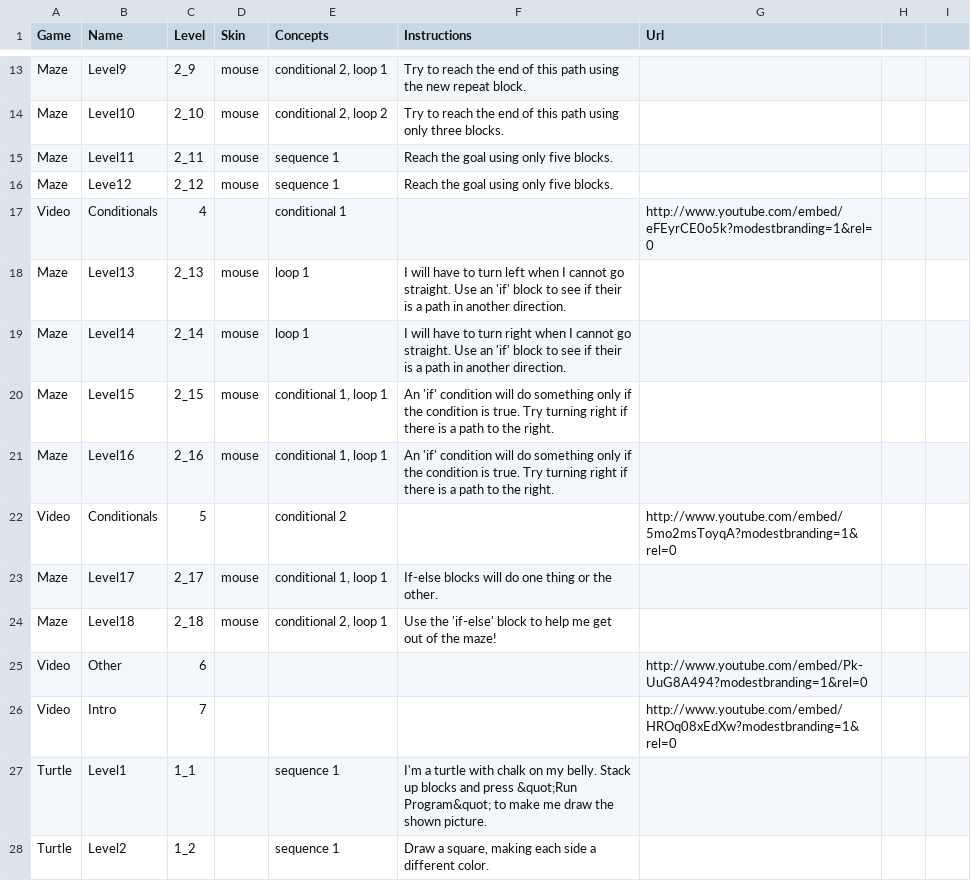
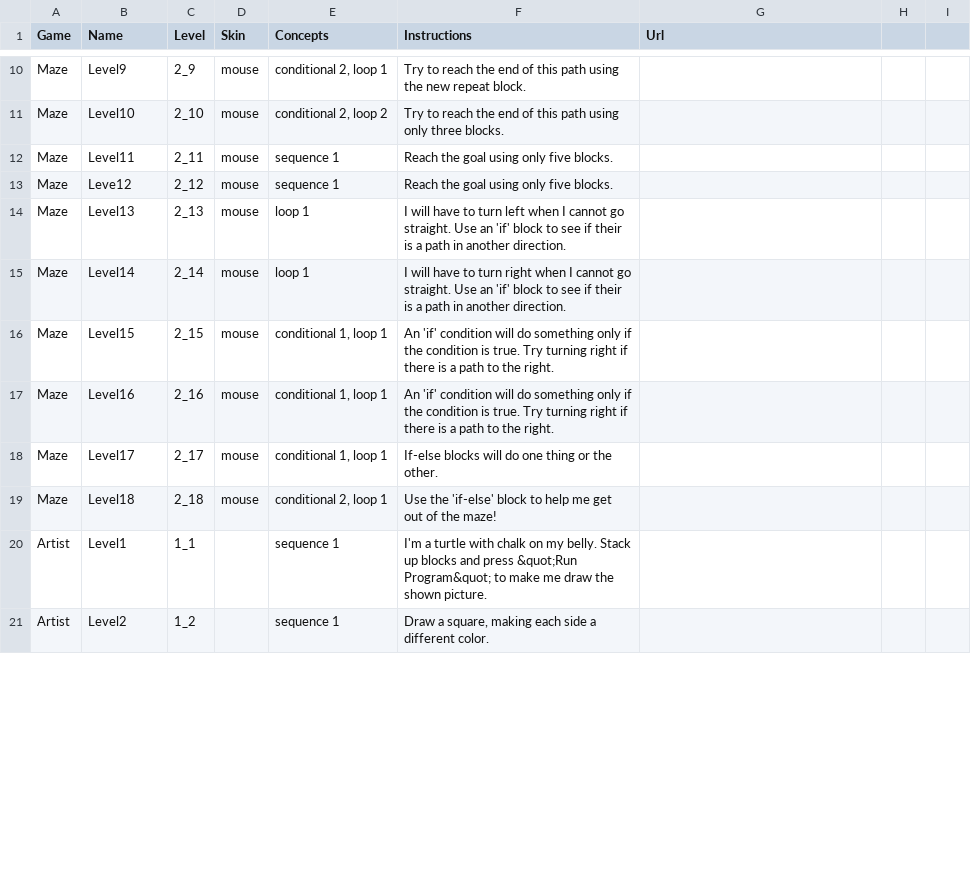
Before and after one commit to tobyk100/dashboard, a CSV file: config/script.csv, drawn as a sheet; only a part is shown, gaps mark what is left out; the diff covers the shown part only.

Commit message:
Move videos from a game/level models to new Video model. This includes a new video csv/doc and scaffolding

```diff
--- a/config/script.csv
+++ b/config/script.csv
@@ -17 +13,0 @@ Maze	Leve12	2_12	mouse	sequence 1	Reach the goal using only five blocks.
-Video	Conditionals	4		conditional 1		http://www.youtube.com/embed/eFEyrCE0o5k?modestbranding=1&rel=0		
@@ -22 +17,0 @@ Maze	Level16	2_16	mouse	conditional 1, loop 1	An 'if' condition will do somethin
-Video	Conditionals	5		conditional 2		http://www.youtube.com/embed/5mo2msToyqA?modestbranding=1&rel=0		
@@ -25,4 +20,2 @@ Maze	Level18	2_18	mouse	conditional 2, loop 1	Use the 'if-else' block to help me
-Video	Other	6				http://www.youtube.com/embed/Pk-UuG8A494?modestbranding=1&rel=0		
-Video	Intro	7				http://www.youtube.com/embed/HROq08xEdXw?modestbranding=1&rel=0		
-Turtle	Level1	1_1		sequence 1	I'm a turtle with chalk on my belly. Stack up blocks and press &quot;Run Program&quot; to make me draw the shown picture.			
-Turtle	Level2	1_2		sequence 1	Draw a square, making each side a different color.			
+Artist	Level1	1_1		sequence 1	I'm a turtle with chalk on my belly. Stack up blocks and press &quot;Run Program&quot; to make me draw the shown picture.	
+Artist	Level2	1_2		sequence 1	Draw a square, making each side a different color.	
```
Also changed, not shown: 9 removed rows and 53 edited cells elsewhere in this file, config/hoc_script.csv, 24 other files.
